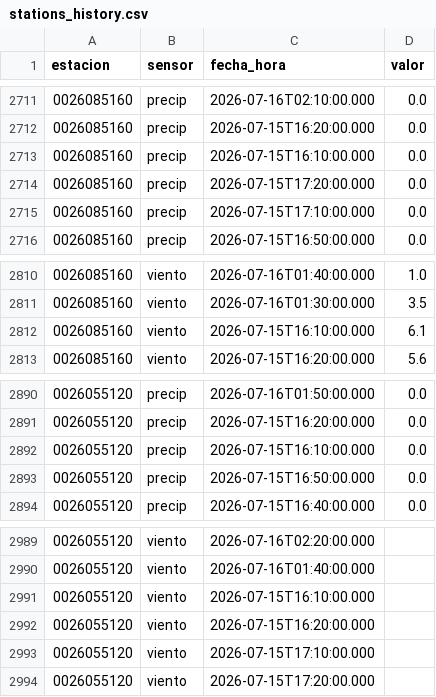
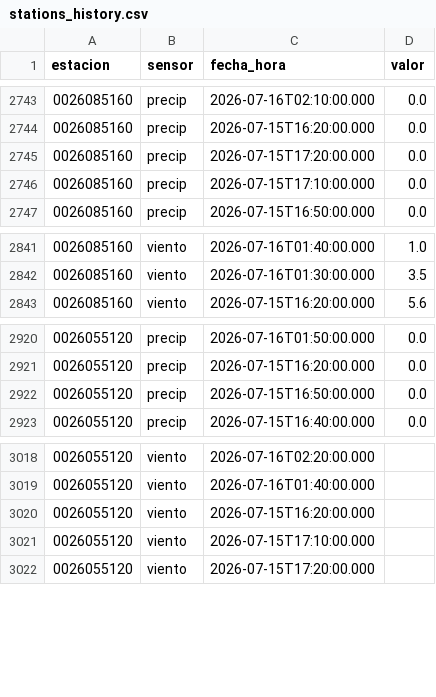
Before and after one commit to al3jandroangel/sat-incendios-cali, a CSV file: data/stations_history.csv, drawn as a sheet; only a part is shown, gaps mark what is left out; removed rows and columns are numbered as before the commit, all else as after; the diff covers the shown part only; the diff names each change by its address in the sheet, - before the commit and + after, or states it on an @@ line.

```diff
--- a/data/stations_history.csv
+++ b/data/stations_history.csv
-row 2713: 0026085160 | precip | 2026-07-15T16:10:00.000 | 0.0
-row 2812: 0026085160 | viento | 2026-07-15T16:10:00.000 | 6.1
-row 2892: 0026055120 | precip | 2026-07-15T16:10:00.000 | 0.0
-row 2991: 0026055120 | viento | 2026-07-15T16:10:00.000
```
Also changed, not shown: 32 added rows elsewhere in this file, data/model_at_stations.csv, 1 other file.
